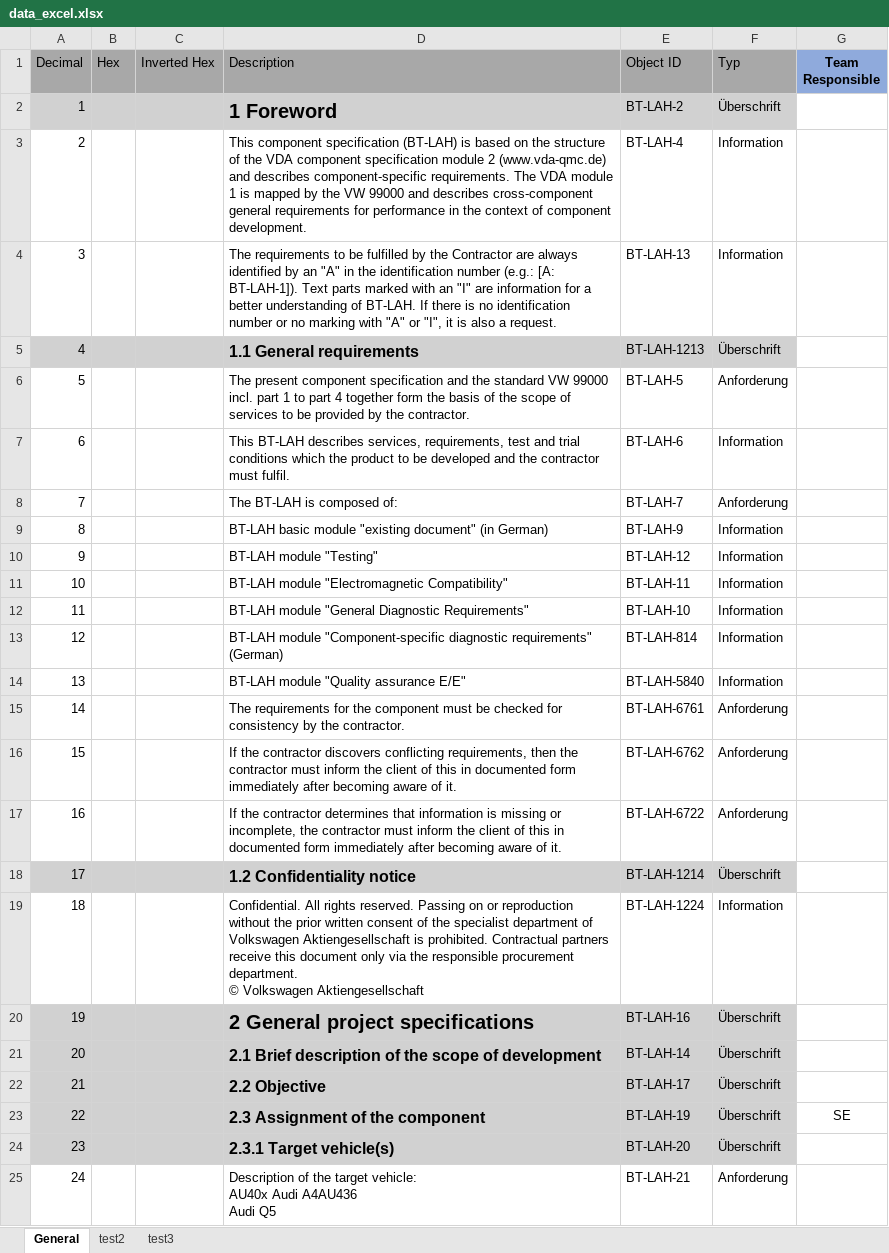
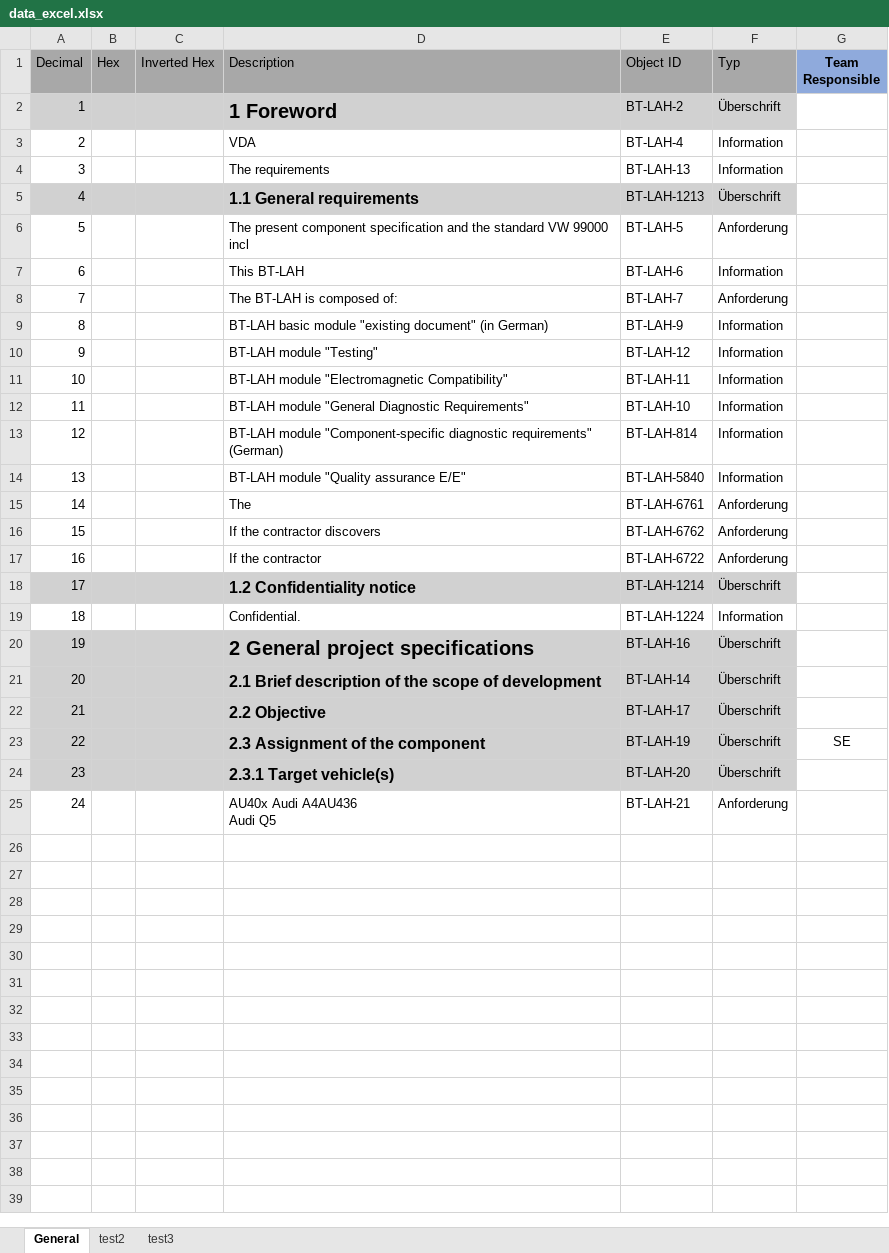
Before and after one commit to TheTiriRiri/UpdateMalfunApp, an Excel workbook: operationFolder/downloads/data_excel.xlsx, sheet General, drawn as a sheet; values as stored, in another font and other column widths than the file's, no borders; ↵ is a line break in a cell; the diff names each change by its address in the sheet, - before the commit and + after, or states it on an @@ line.

Commit message:
read excel

```diff
--- a/operationFolder/downloads/data_excel.xlsx (sheet General)
+++ b/operationFolder/downloads/data_excel.xlsx (sheet General)
-D3 (Description): This component specification (BT-LAH) is based on the structure of the VDA component specification module 2 (www.vda-qmc.de) and describes component-specific requirements. The VDA module 1 is mapped by the VW 99000 and describes cross-component general requirements for performance in the context of component development.
+D3 (Description): VDA
-D4 (Description): The requirements to be fulfilled by the Contractor are always identified by an "A" in the identification number (e.g.: [A: BT-LAH-1]). Text parts marked with an "I" are information for a better understanding of BT-LAH. If there is no identification number or no marking with "A" or "I", it is also a request.
+D4 (Description): The requirements
-D6 (Description): …VW 99000 incl. part 1 to part 4 together form the basis of the scope of services to be provided by the contractor.
+D6 (Description): …VW 99000 incl
-D7 (Description): This BT-LAH describes services, requirements, test and trial conditions which the product to be developed and the contractor must fulfil.
+D7 (Description): This BT-LAH
-D15 (Description): The requirements for the component must be checked for consistency by the contractor.
+D15 (Description): The
-D16 (Description): …contractor discovers conflicting requirements, then the contractor must inform the client of this in documented form immediately after becoming aware of it.
+D16 (Description): …contractor discovers
-D17 (Description): …the contractor determines that information is missing or incomplete, the contractor must inform the client of this in documented form immediately after becoming aware of it.
+D17 (Description): …the contractor
-D19 (Description): Confidential. All rights reserved. Passing on or reproduction without the prior written consent of the specialist department of Volkswagen Aktiengesellschaft is prohibited. Contractual partners receive this document only via the responsible procurement department. ↵ © Volkswagen Aktiengesellschaft
+D19 (Description): Confidential.
-D25 (Description): Description of the target vehicle: ↵ AU40x Audi A4AU436 ↵ Audi Q5
+D25 (Description): AU40x Audi A4AU436 ↵ Audi Q5
```
Also changed, not shown: 7 other files.
